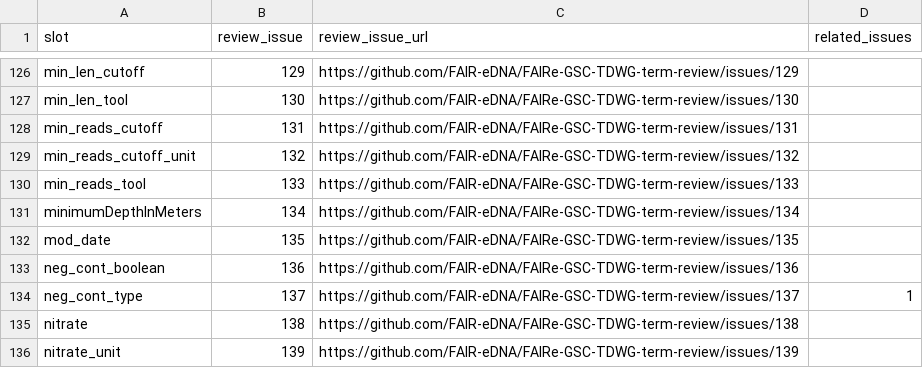
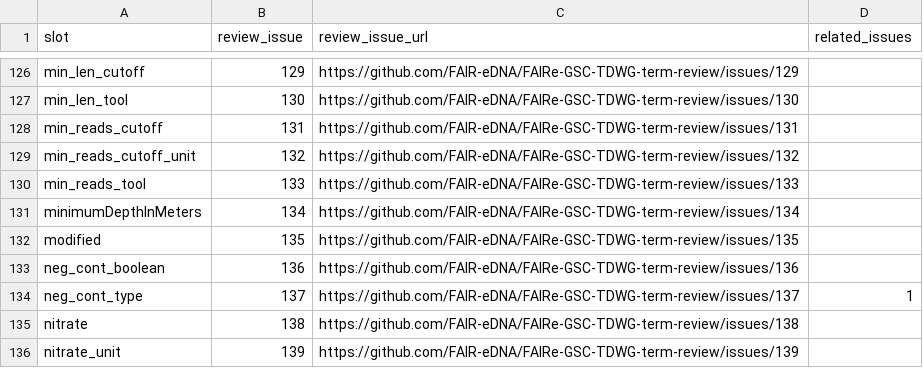
Before and after one commit to FAIR-eDNA/FAIRe_checklist, a CSV file: term_review_issues.csv, drawn as a sheet; only a part is shown, gaps mark what is left out.

```diff
--- a/term_review_issues.csv
+++ b/term_review_issues.csv
@@ -131,3 +131,3 @@ min_reads_tool,133,https://github.com/FAIR-eDNA/FAIRe-GSC-TDWG-term-review/issue
 minimumDepthInMeters,134,https://github.com/FAIR-eDNA/FAIRe-GSC-TDWG-term-review/issues/134,
-mod_date,135,https://github.com/FAIR-eDNA/FAIRe-GSC-TDWG-term-review/issues/135,
+modified,135,https://github.com/FAIR-eDNA/FAIRe-GSC-TDWG-term-review/issues/135,
 neg_cont_boolean,136,https://github.com/FAIR-eDNA/FAIRe-GSC-TDWG-term-review/issues/136,
```
Also changed, not shown: 3 other files.
